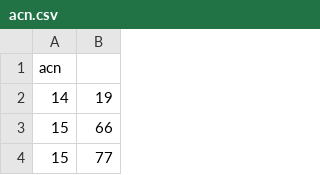
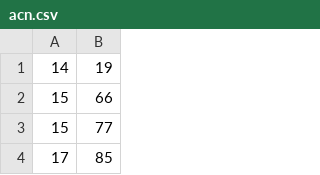
Before and after one commit to chaveslima/data, a CSV file: acn.csv, drawn as a sheet; only a part is shown; the shorter side is filled out with more unchanged rows.

Commit message:
Update acn.csv

```diff
--- a/acn.csv
+++ b/acn.csv
@@ -1,2 +1 @@
-acn
 14,19
```
